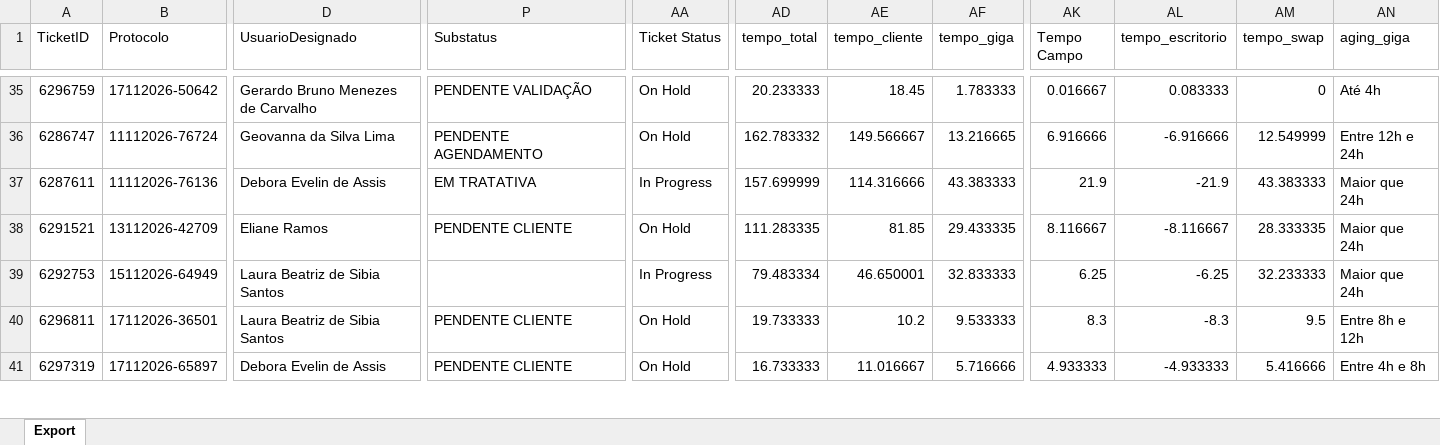
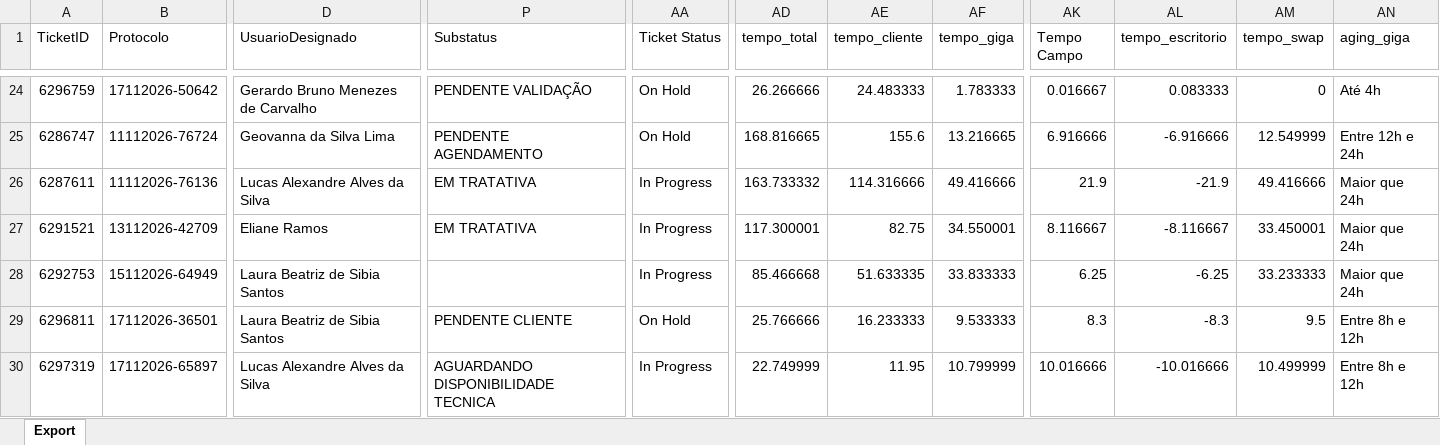
Before and after one commit to iatimcll-blip/Acompanhamento-Jarvis, an Excel workbook: data/pbi_abertos.xlsx, sheet Export, drawn as a sheet; only a part is shown, gaps mark what is left out; values as stored, in another font and other column widths than the file's, no borders; addresses are those after the commit; the diff covers the shown part only; the diff names each change by its address in the sheet, - before the commit and + after, or states it on an @@ line.

```diff
--- a/data/pbi_abertos.xlsx (sheet Export)
+++ b/data/pbi_abertos.xlsx (sheet Export)
-AD24 (tempo_total): 20.233333
+AD24 (tempo_total): 26.266666
-AE24 (tempo_cliente): 18.45
+AE24 (tempo_cliente): 24.483333
-AD25 (tempo_total): 162.783332
+AD25 (tempo_total): 168.816665
-AE25 (tempo_cliente): 149.566667
+AE25 (tempo_cliente): 155.6
-D26 (UsuarioDesignado): Debora Evelin de Assis
+D26 (UsuarioDesignado): Lucas Alexandre Alves da Silva
-AD26 (tempo_total): 157.699999
+AD26 (tempo_total): 163.733332
-AF26 (tempo_giga): 43.383333
+AF26 (tempo_giga): 49.416666
-AM26 (tempo_swap): 43.383333
+AM26 (tempo_swap): 49.416666
-P27 (Substatus): PENDENTE CLIENTE
+P27 (Substatus): EM TRATATIVA
-AA27 (Ticket Status): On Hold
+AA27 (Ticket Status): In Progress
-AD27 (tempo_total): 111.283335
+AD27 (tempo_total): 117.300001
-AE27 (tempo_cliente): 81.85
+AE27 (tempo_cliente): 82.75
-AF27 (tempo_giga): 29.433335
+AF27 (tempo_giga): 34.550001
-AM27 (tempo_swap): 28.333335
+AM27 (tempo_swap): 33.450001
-AD28 (tempo_total): 79.483334
+AD28 (tempo_total): 85.466668
-AE28 (tempo_cliente): 46.650001
+AE28 (tempo_cliente): 51.633335
-AF28 (tempo_giga): 32.833333
+AF28 (tempo_giga): 33.833333
-AM28 (tempo_swap): 32.233333
+AM28 (tempo_swap): 33.233333
-AD29 (tempo_total): 19.733333
+AD29 (tempo_total): 25.766666
-AE29 (tempo_cliente): 10.2
+AE29 (tempo_cliente): 16.233333
-D30 (UsuarioDesignado): Debora Evelin de Assis
+D30 (UsuarioDesignado): Lucas Alexandre Alves da Silva
-P30 (Substatus): PENDENTE CLIENTE
+P30 (Substatus): AGUARDANDO DISPONIBILIDADE TECNICA
-AA30 (Ticket Status): On Hold
+AA30 (Ticket Status): In Progress
-AD30 (tempo_total): 16.733333
+AD30 (tempo_total): 22.749999
-AE30 (tempo_cliente): 11.016667
+AE30 (tempo_cliente): 11.95
-AF30 (tempo_giga): 5.716666
+AF30 (tempo_giga): 10.799999
-AK30 (Tempo Campo): 4.933333
+AK30 (Tempo Campo): 10.016666
-AL30 (tempo_escritorio): -4.933333
+AL30 (tempo_escritorio): -10.016666
-AM30 (tempo_swap): 5.416666
+AM30 (tempo_swap): 10.499999
-AN30 (aging_giga): Entre 4h e 8h
+AN30 (aging_giga): Entre 8h e 12h
```
Also changed, not shown: 13 added rows, 24 removed rows and 41 edited cells elsewhere in this sheet.
